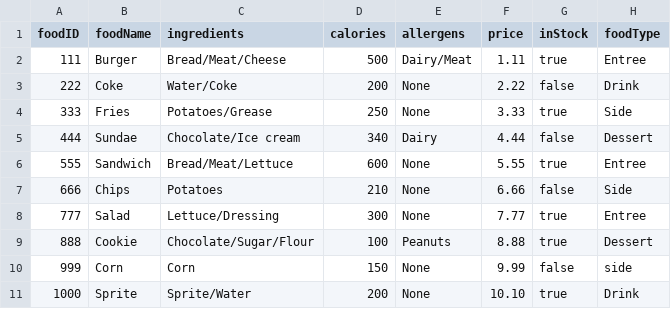
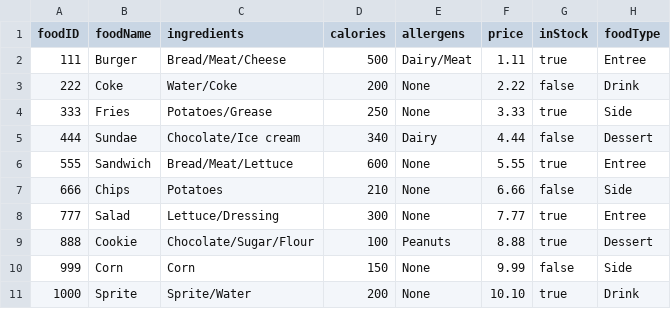
Before and after one commit to Lehong-Wang/CS-3733-Project, a CSV file: BackupsCSVs/foodTbl.csv, drawn as a sheet.

Commit message:
Updated csv file

```diff
--- a/BackupsCSVs/foodTbl.csv
+++ b/BackupsCSVs/foodTbl.csv
@@ -9,3 +9,3 @@ foodID,foodName,ingredients,calories,allergens,price,inStock,foodType
 888,Cookie,Chocolate/Sugar/Flour,100,Peanuts,8.88,true,Dessert
-999,Corn,Corn,150,None,9.99,false,side
+999,Corn,Corn,150,None,9.99,false,Side
 1000,Sprite,Sprite/Water,200,None,10.10,true,Drink
```
